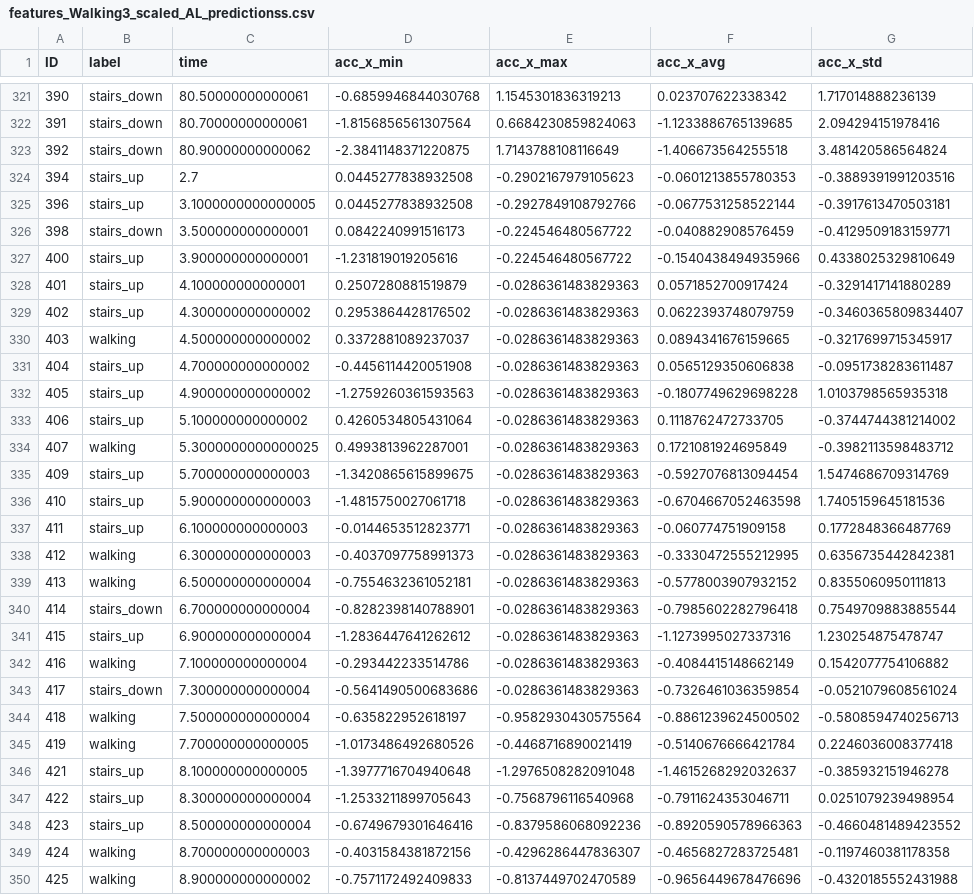
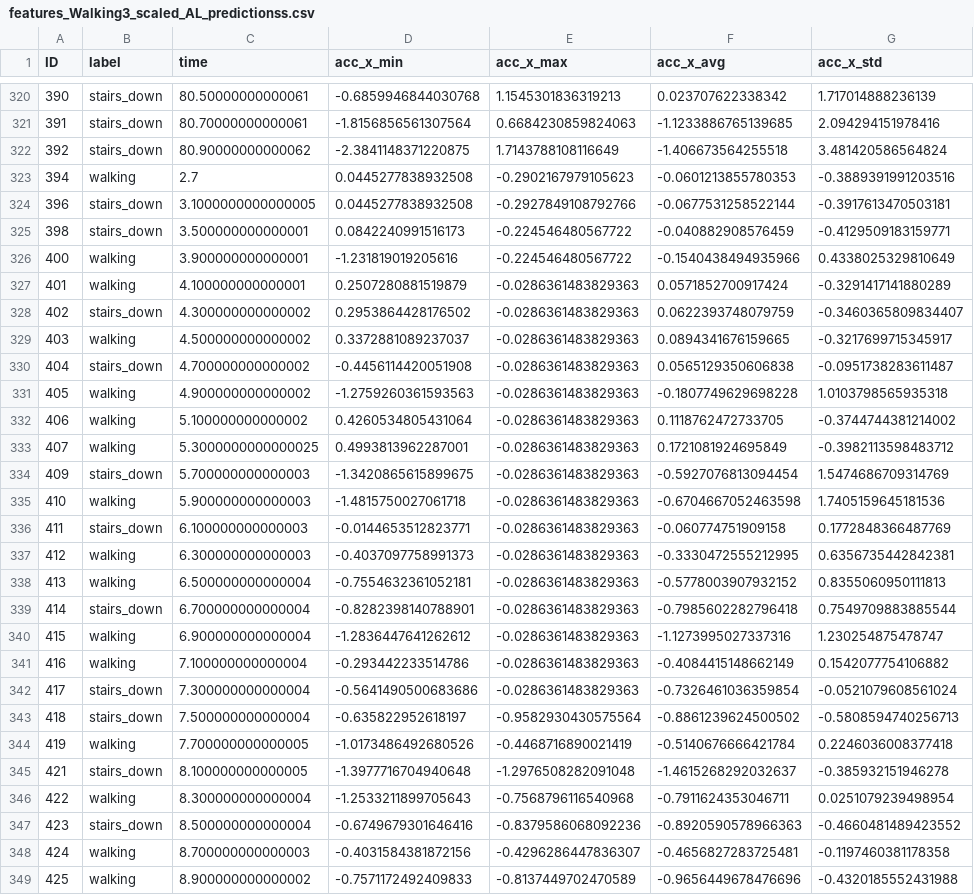
Before and after one commit to iantmn/Capstone-AI-IoT, a CSV file: Preprocessed-data/Walking3/features_Walking3_scaled_AL_predictionss.csv, drawn as a sheet; only a part is shown, gaps mark what is left out; addresses are those after the commit; the diff covers the shown part only; the diff names each change by its address in the sheet, - before the commit and + after, or states it on an @@ line.

```diff
--- a/Preprocessed-data/Walking3/features_Walking3_scaled_AL_predictionss.csv
+++ b/Preprocessed-data/Walking3/features_Walking3_scaled_AL_predictionss.csv
-B323 (label): stairs_up
+B323 (label): walking
-B324 (label): stairs_up
+B324 (label): stairs_down
-B326:B327 (label): stairs_up
+B326:B327 (label): walking
-B328 (label): stairs_up
+B328 (label): stairs_down
-B330 (label): stairs_up
+B330 (label): stairs_down
-B331:B332 (label): stairs_up
+B331:B332 (label): walking
-B334 (label): stairs_up
+B334 (label): stairs_down
-B335 (label): stairs_up
+B335 (label): walking
-B336 (label): stairs_up
+B336 (label): stairs_down
-B340 (label): stairs_up
+B340 (label): walking
-B343 (label): walking
+B343 (label): stairs_down
-B345 (label): stairs_up
+B345 (label): stairs_down
-B346 (label): stairs_up
+B346 (label): walking
-B347 (label): stairs_up
+B347 (label): stairs_down
```
Also changed, not shown: 1 added row, 1 removed row and 57 edited cells elsewhere in this file, 6 other files.
